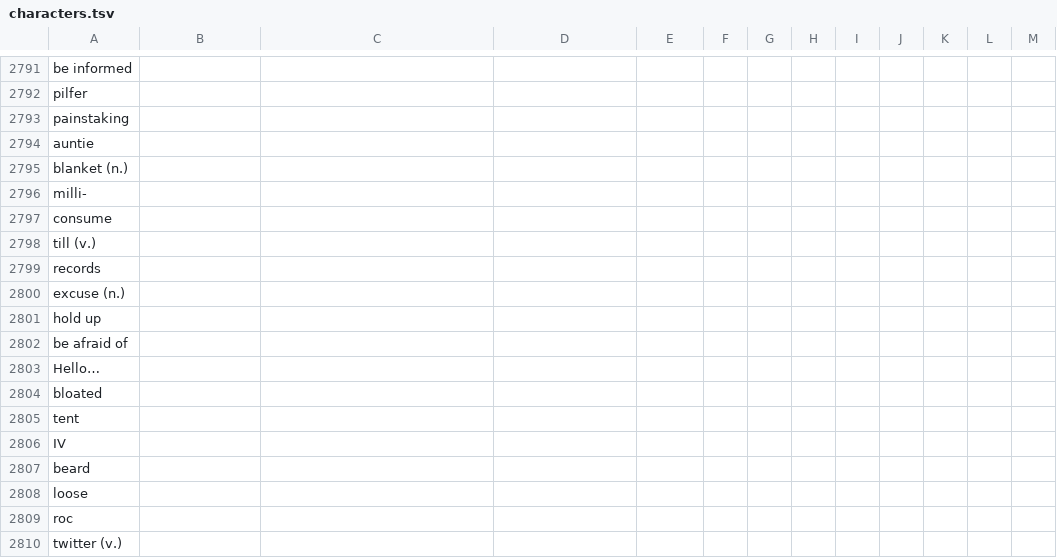
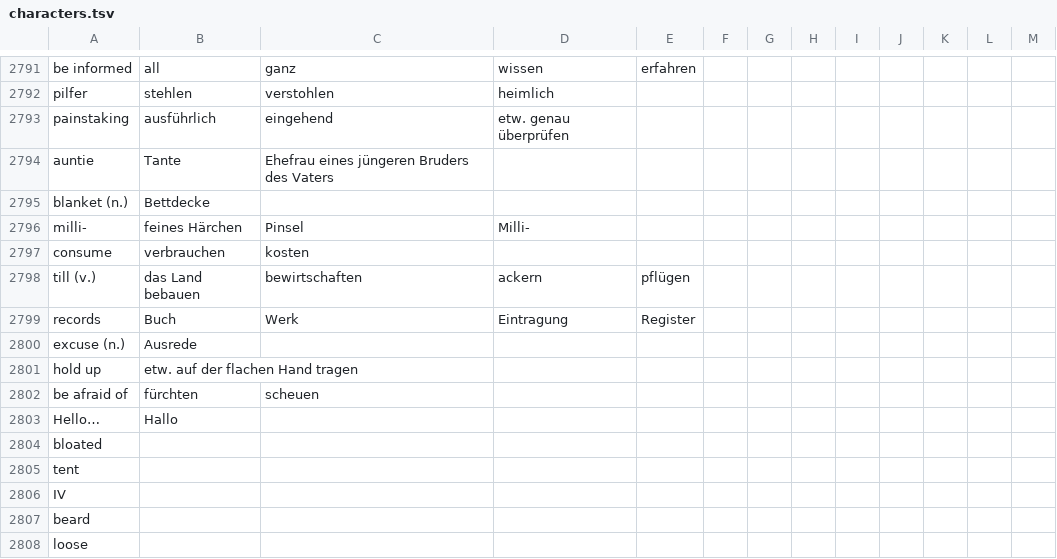
Before and after one commit to marcaltmann/hanzi, a TSV file: characters.tsv, drawn as a sheet; only a part is shown, gaps mark what is left out; the shorter side is filled out with more unchanged rows; the diff covers the shown part only; the diff names each change by its address in the sheet, - before the commit and + after, or states it on an @@ line.

```diff
--- a/characters.tsv
+++ b/characters.tsv
-B2791: (empty)
+B2791: all
-C2791: (empty)
+C2791: ganz
-D2791: (empty)
+D2791: wissen
-E2791: (empty)
+E2791: erfahren
-B2792: (empty)
+B2792: stehlen
-C2792: (empty)
+C2792: verstohlen
-D2792: (empty)
+D2792: heimlich
-B2793: (empty)
+B2793: ausführlich
-C2793: (empty)
+C2793: eingehend
-D2793: (empty)
+D2793: etw. genau überprüfen
-B2794: (empty)
+B2794: Tante
-C2794: (empty)
+C2794: Ehefrau eines jüngeren Bruders des Vaters
-B2795: (empty)
+B2795: Bettdecke
-B2796: (empty)
+B2796: feines Härchen
-C2796: (empty)
+C2796: Pinsel
-D2796: (empty)
+D2796: Milli-
-B2797: (empty)
+B2797: verbrauchen
-C2797: (empty)
+C2797: kosten
-B2798: (empty)
+B2798: das Land bebauen
-C2798: (empty)
+C2798: bewirtschaften
-D2798: (empty)
+D2798: ackern
-E2798: (empty)
+E2798: pflügen
-B2799: (empty)
+B2799: Buch
-C2799: (empty)
+C2799: Werk
-D2799: (empty)
+D2799: Eintragung
-E2799: (empty)
+E2799: Register
-B2800: (empty)
+B2800: Ausrede
-B2801: (empty)
+B2801: etw. auf der flachen Hand tragen
-B2802: (empty)
+B2802: fürchten
-C2802: (empty)
+C2802: scheuen
-B2803: (empty)
+B2803: Hallo
```
Also changed, not shown: 31 edited cells elsewhere in this file.
